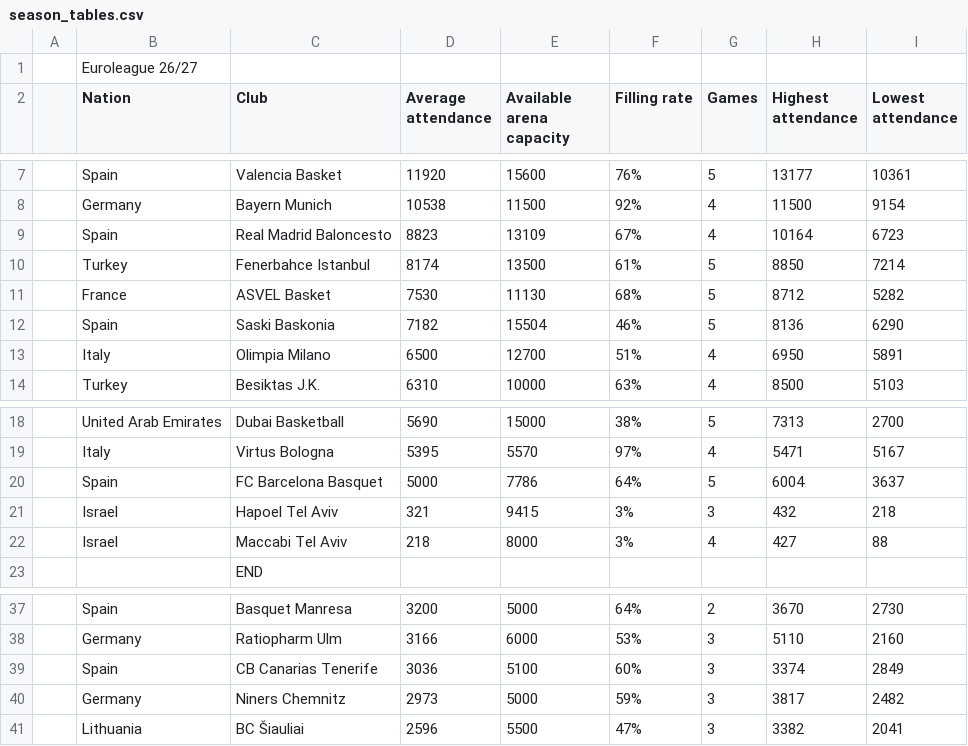
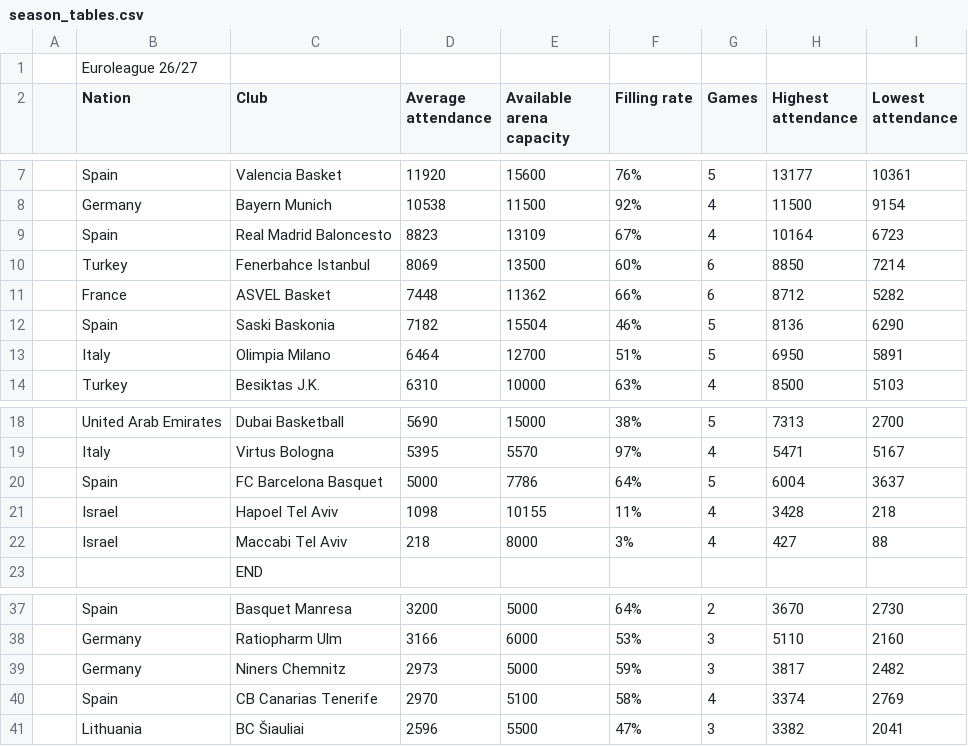
Before and after one commit to Smogikas/EUattendance, a CSV file: data/2026-27/season_tables.csv, drawn as a sheet; only a part is shown, gaps mark what is left out.

```diff
--- a/data/2026-27/season_tables.csv
+++ b/data/2026-27/season_tables.csv
@@ -9,6 +9,6 @@
 ,Spain,Real Madrid Baloncesto,8823,13109,67%,4,10164,6723
-,Turkey,Fenerbahce Istanbul,8174,13500,61%,5,8850,7214
-,France,ASVEL Basket,7530,11130,68%,5,8712,5282
+,Turkey,Fenerbahce Istanbul,8069,13500,60%,6,8850,7214
+,France,ASVEL Basket,7448,11362,66%,6,8712,5282
 ,Spain,Saski Baskonia,7182,15504,46%,5,8136,6290
-,Italy,Olimpia Milano,6500,12700,51%,4,6950,5891
+,Italy,Olimpia Milano,6464,12700,51%,5,6950,5891
 ,Turkey,Besiktas J.K.,6310,10000,63%,4,8500,5103
@@ -20,3 +20,3 @@
 ,Spain,FC Barcelona Basquet,5000,7786,64%,5,6004,3637
-,Israel,Hapoel Tel Aviv,321,9415,3%,3,432,218
+,Israel,Hapoel Tel Aviv,1098,10155,11%,4,3428,218
 ,Israel,Maccabi Tel Aviv,218,8000,3%,4,427,88
@@ -38,4 +38,4 @@
 ,Germany,Ratiopharm Ulm,3166,6000,53%,3,5110,2160
-,Spain,CB Canarias Tenerife,3036,5100,60%,3,3374,2849
 ,Germany,Niners Chemnitz,2973,5000,59%,3,3817,2482
+,Spain,CB Canarias Tenerife,2970,5100,58%,4,3374,2769
 ,Lithuania,BC Šiauliai,2596,5500,47%,3,3382,2041
```
Also changed, not shown: data/2026-27/games.csv, 2 other files.
